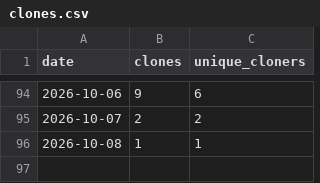
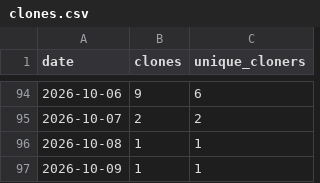
Before and after one commit to munetomoando/kiroku, a CSV file: clones.csv, drawn as a sheet; only a part is shown, gaps mark what is left out; the diff names each change by its address in the sheet, - before the commit and + after, or states it on an @@ line.

```diff
--- a/clones.csv
+++ b/clones.csv
+row 97: 2026-10-09 | 1 | 1
```
Also changed, not shown: stars.csv, views.csv.
